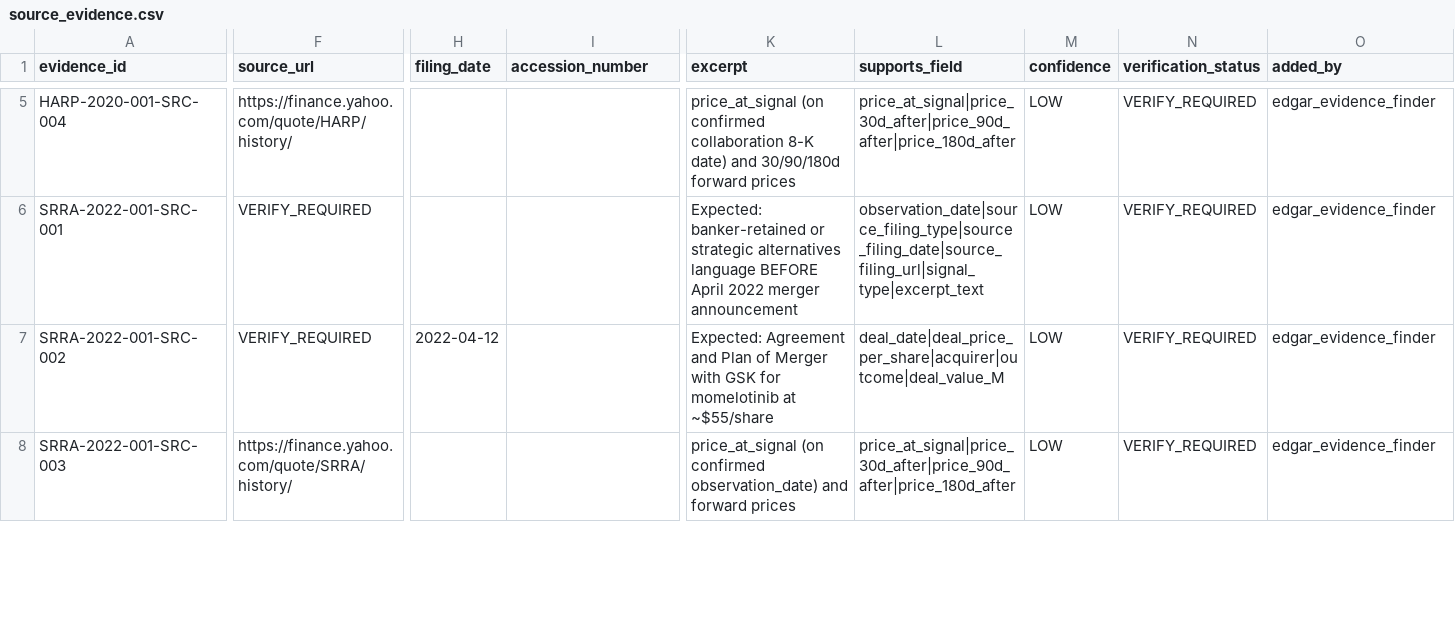
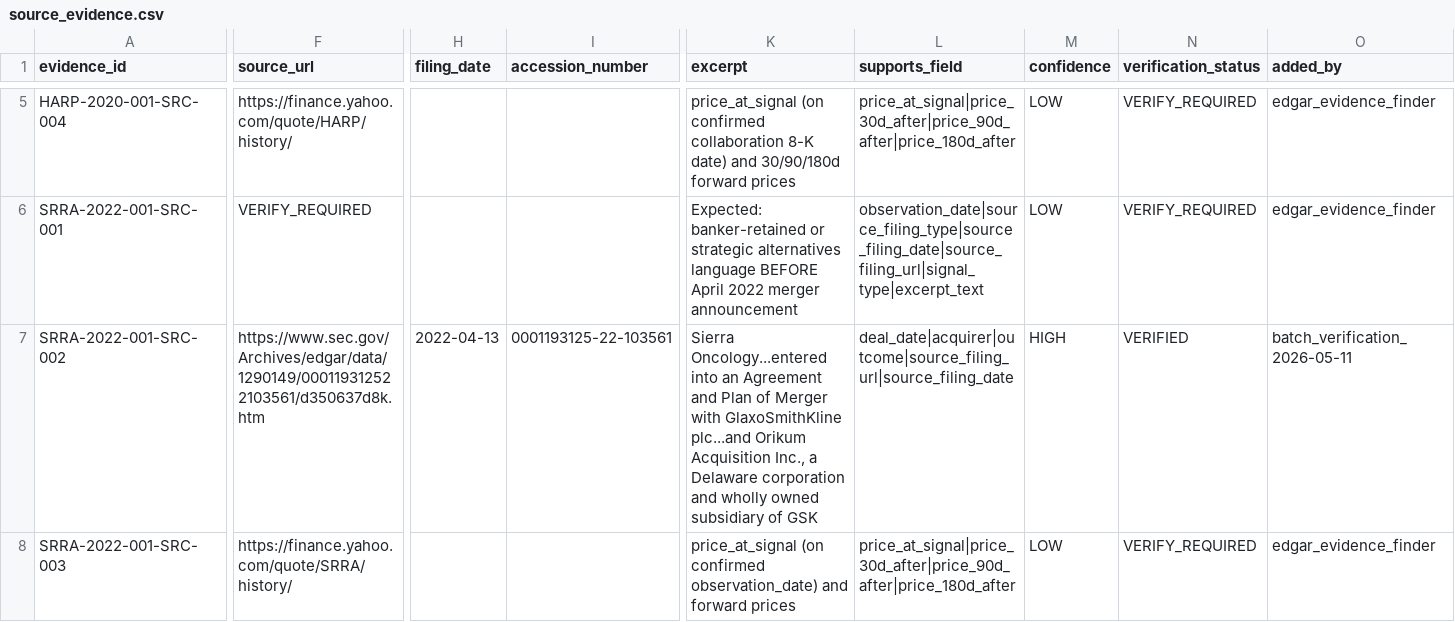
Before and after one commit to jackdiemar/ma-scanner, a CSV file: data/historical_cases/source_evidence.csv, drawn as a sheet; only a part is shown, gaps mark what is left out; the diff covers the shown part only; the diff names each change by its address in the sheet, - before the commit and + after, or states it on an @@ line.

```diff
--- a/data/historical_cases/source_evidence.csv
+++ b/data/historical_cases/source_evidence.csv
-F7 (source_url): VERIFY_REQUIRED
+F7 (source_url): https://www.sec.gov/Archives/edgar/data/1290149/000119312522103561/d350637d8k.htm
-H7 (filing_date): 2022-04-12
+H7 (filing_date): 2022-04-13
-I7 (accession_number): (empty)
+I7 (accession_number): 0001193125-22-103561
-K7 (excerpt): Expected: Agreement and Plan of Merger with GSK for momelotinib at ~$55/share
+K7 (excerpt): Sierra Oncology...entered into an Agreement and Plan of Merger with GlaxoSmithKline plc...and Orikum Acquisition Inc., a Delaware corporation and wholly owned subsidiary of GSK
-L7 (supports_field): deal_date|deal_price_per_share|acquirer|outcome|deal_value_M
+L7 (supports_field): deal_date|acquirer|outcome|source_filing_url|source_filing_date
-M7 (confidence): LOW
+M7 (confidence): HIGH
-N7 (verification_status): VERIFY_REQUIRED
+N7 (verification_status): VERIFIED
-O7 (added_by): edgar_evidence_finder
+O7 (added_by): batch_verification_2026-05-11
```
Also changed, not shown: 1 added row and 82 edited cells elsewhere in this file, data/historical_cases/cases_seed.csv, data/historical_cases/verification_working_queue.csv, 3 other files.
